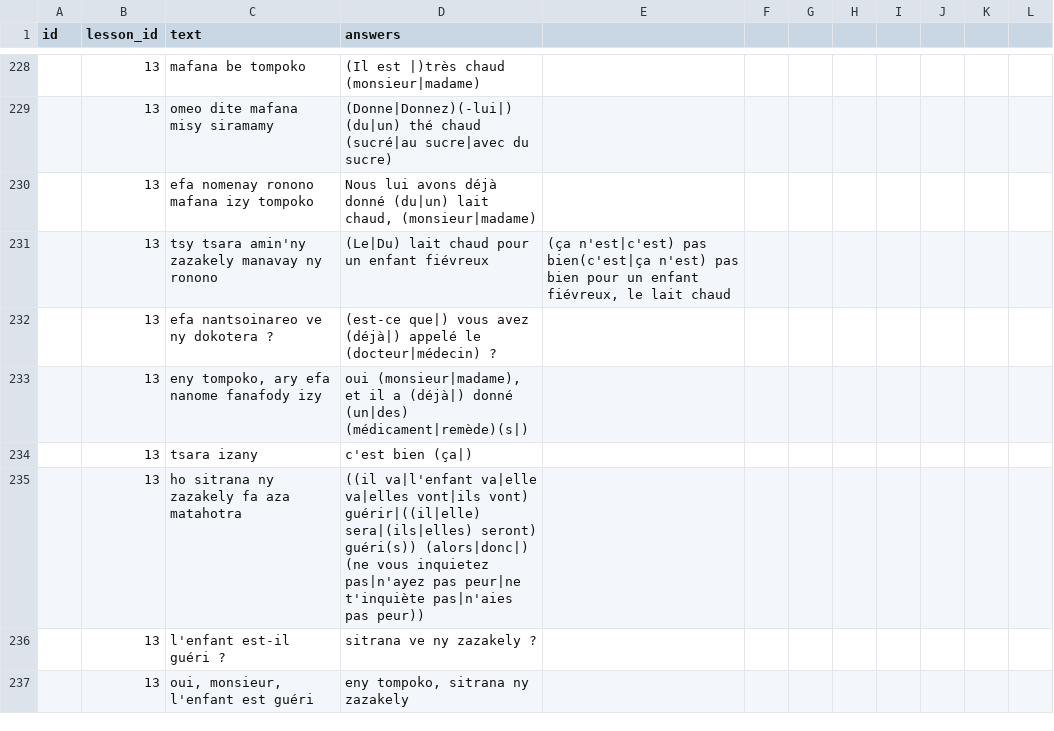
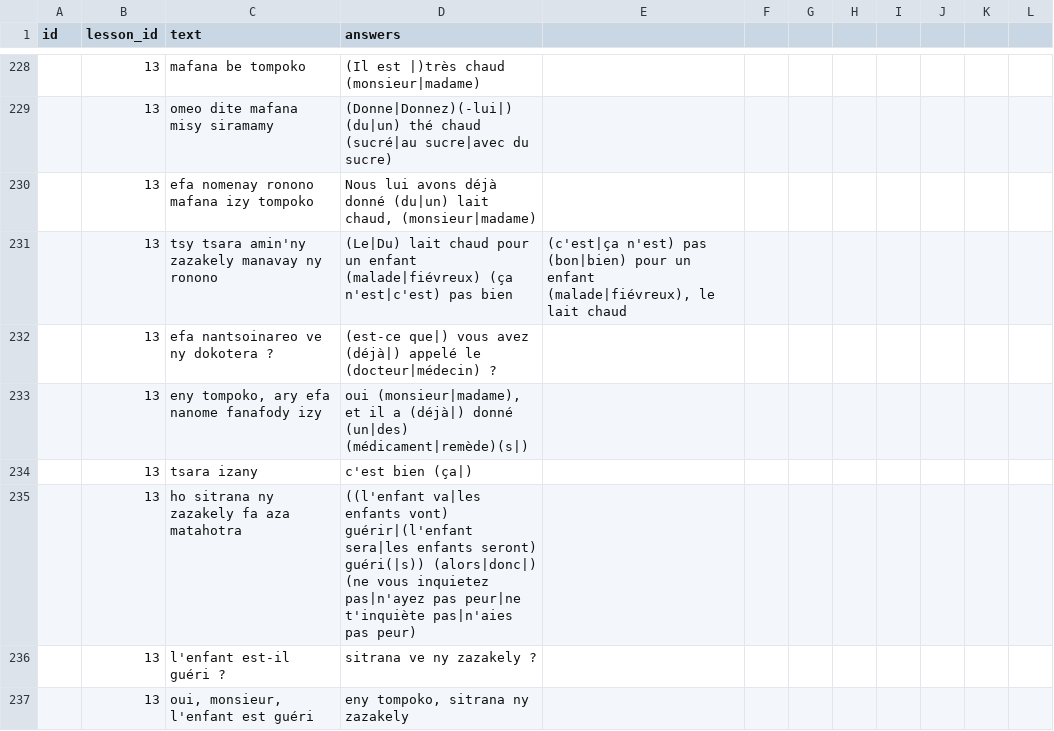
Before and after one commit to simonballuais/duolingros, a CSV file: fixture/exercise.csv, drawn as a sheet; only a part is shown, gaps mark what is left out.

```diff
--- a/fixture/exercise.csv
+++ b/fixture/exercise.csv
@@ -230,3 +230,3 @@ id;lesson_id;text;answers
 ;13;efa nomenay ronono mafana izy tompoko;Nous lui avons déjà donné (du|un) lait chaud, (monsieur|madame)
-;13;tsy tsara amin'ny zazakely manavay ny ronono;(Le|Du) lait chaud pour un enfant fiévreux; (ça n'est|c'est) pas bien(c'est|ça n'est) pas bien pour un enfant fiévreux, le lait chaud
+;13;tsy tsara amin'ny zazakely manavay ny ronono;(Le|Du) lait chaud pour un enfant (malade|fiévreux) (ça n'est|c'est) pas bien;(c'est|ça n'est) pas (bon|bien) pour un enfant (malade|fiévreux), le lait chaud
 ;13;efa nantsoinareo ve ny dokotera ?;(est-ce que|) vous avez (déjà|) appelé le (docteur|médecin) ?
@@ -234,3 +234,3 @@ id;lesson_id;text;answers
 ;13;tsara izany;c'est bien (ça|)
-;13;ho sitrana ny zazakely fa aza matahotra;((il va|l'enfant va|elle va|elles vont|ils vont) guérir|((il|elle) sera|(ils|elles) seront) guéri(s)) (alors|donc|) (ne vous inquietez pas|n'ayez pas peur|ne t'inquiète pas|n'aies pas peur))
+;13;ho sitrana ny zazakely fa aza matahotra;((l'enfant va|les enfants vont) guérir|(l'enfant sera|les enfants seront) guéri(|s)) (alors|donc|) (ne vous inquietez pas|n'ayez pas peur|ne t'inquiète pas|n'aies pas peur)
 ;13;l'enfant est-il guéri ?;sitrana ve ny zazakely ?
```
Also changed, not shown: 1 other file.
